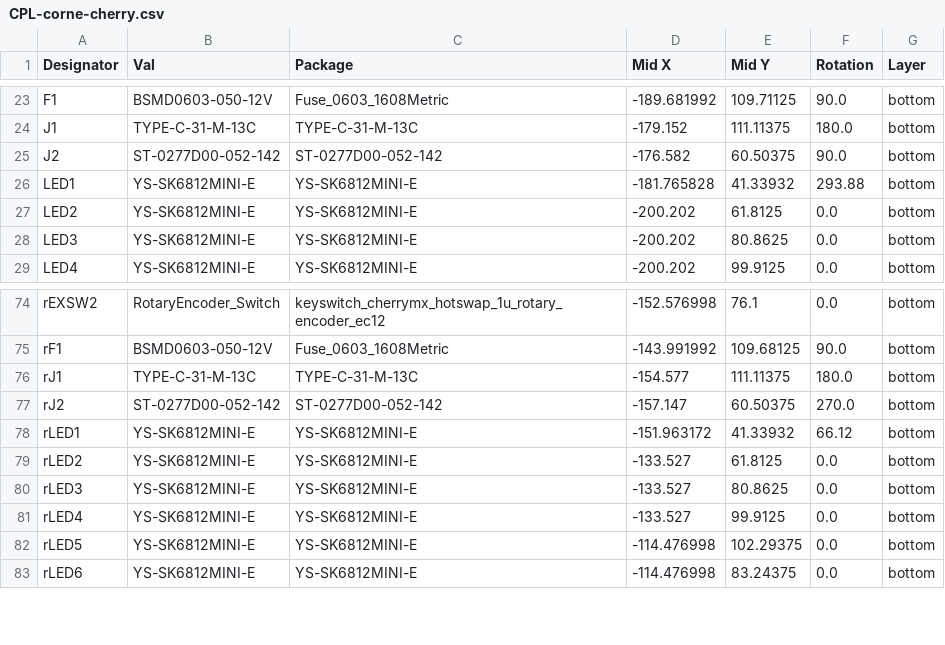
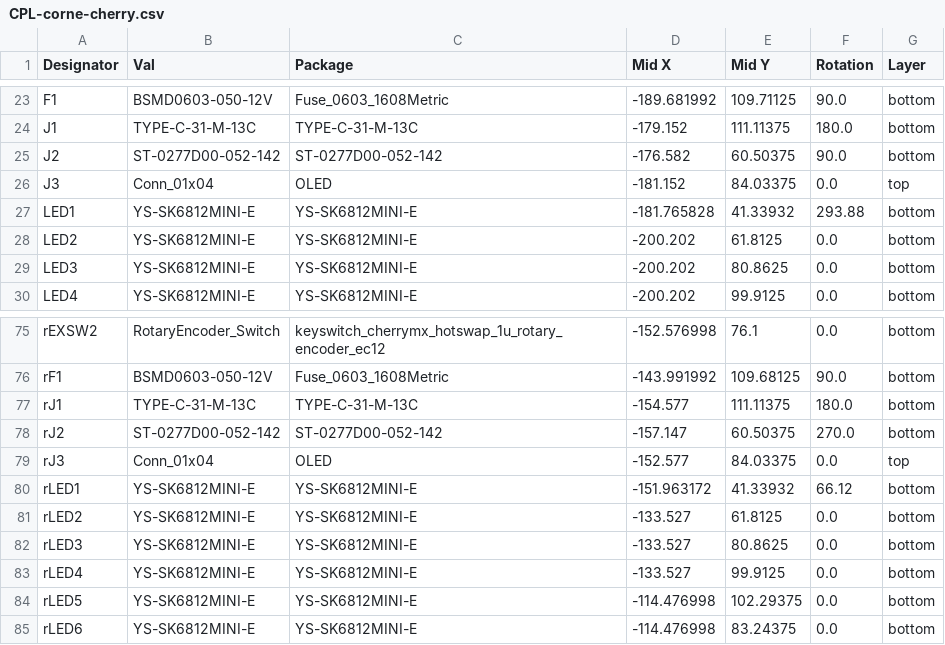
Before and after one commit to nooneknowspeter/crkbd, a CSV file: pcb/corne-cherry/jlcpcb/production_files/CPL-corne-cherry.csv, drawn as a sheet; only a part is shown, gaps mark what is left out; the diff names each change by its address in the sheet, - before the commit and + after, or states it on an @@ line.

```diff
--- a/pcb/corne-cherry/jlcpcb/production_files/CPL-corne-cherry.csv
+++ b/pcb/corne-cherry/jlcpcb/production_files/CPL-corne-cherry.csv
+row 26: J3 | Conn_01x04 | OLED | -181.152 | 84.03375 | 0.0 | top
+row 79: rJ3 | Conn_01x04 | OLED | -152.577 | 84.03375 | 0.0 | top
```
Also changed, not shown: pcb/corne-cherry/jlcpcb/production_files/BOM-corne-cherry.csv, pcb/corne-chocolate/jlcpcb/production_files/BOM-corne-chocolate.csv, 10 other files.
